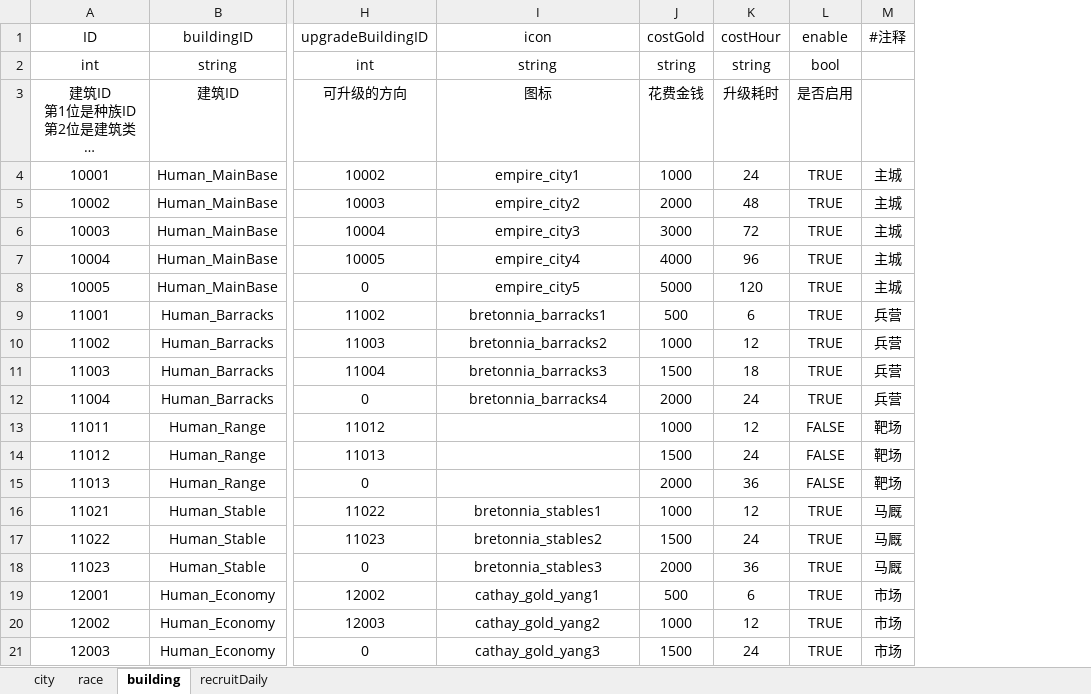
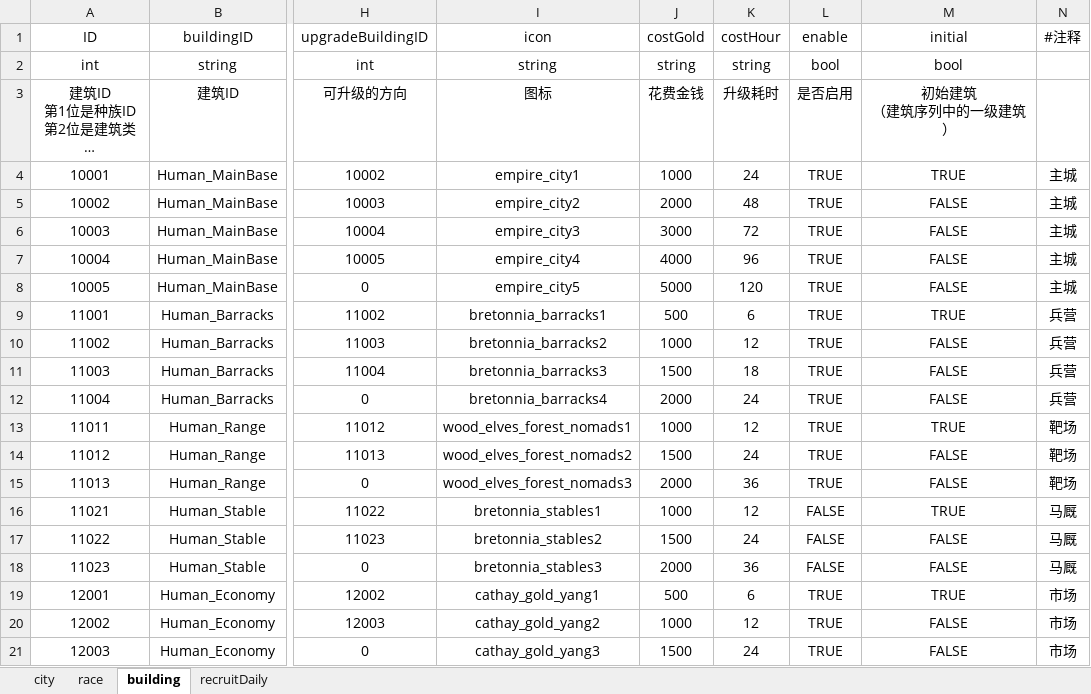
Before and after one commit to dehema/Unity-TotalWar, an Excel workbook: Product/StaticData/City.xlsx, sheet building, drawn as a sheet; only a part is shown, gaps mark what is left out; long unchanged cells end in …; values as stored, in another font and other column widths than the file's, no borders; ↵ is a line break in a cell; the diff names each change by its address in the sheet, - before the commit and + after, or states it on an @@ line.

```diff
--- a/Product/StaticData/City.xlsx (sheet building)
+++ b/Product/StaticData/City.xlsx (sheet building)
+column M (initial), rows 2-21: bool | 初始建筑 ↵ （建筑序列中的一级建筑） | TRUE | FALSE | FALSE | FALSE | FALSE | TRUE | FALSE | FALSE | FALSE | TRUE | FALSE | FALSE | TRUE | FALSE | FALSE | TRUE | FALSE | FALSE
-I13 (icon): (empty)
+I13 (icon): wood_elves_forest_nomads1
-L13:L15 (enable): FALSE
+L13:L15 (enable): TRUE
-I14 (icon): (empty)
+I14 (icon): wood_elves_forest_nomads2
-I15 (icon): (empty)
+I15 (icon): wood_elves_forest_nomads3
-L16:L18 (enable): TRUE
+L16:L18 (enable): FALSE
```
Also changed, not shown: sheet recruitDaily.
